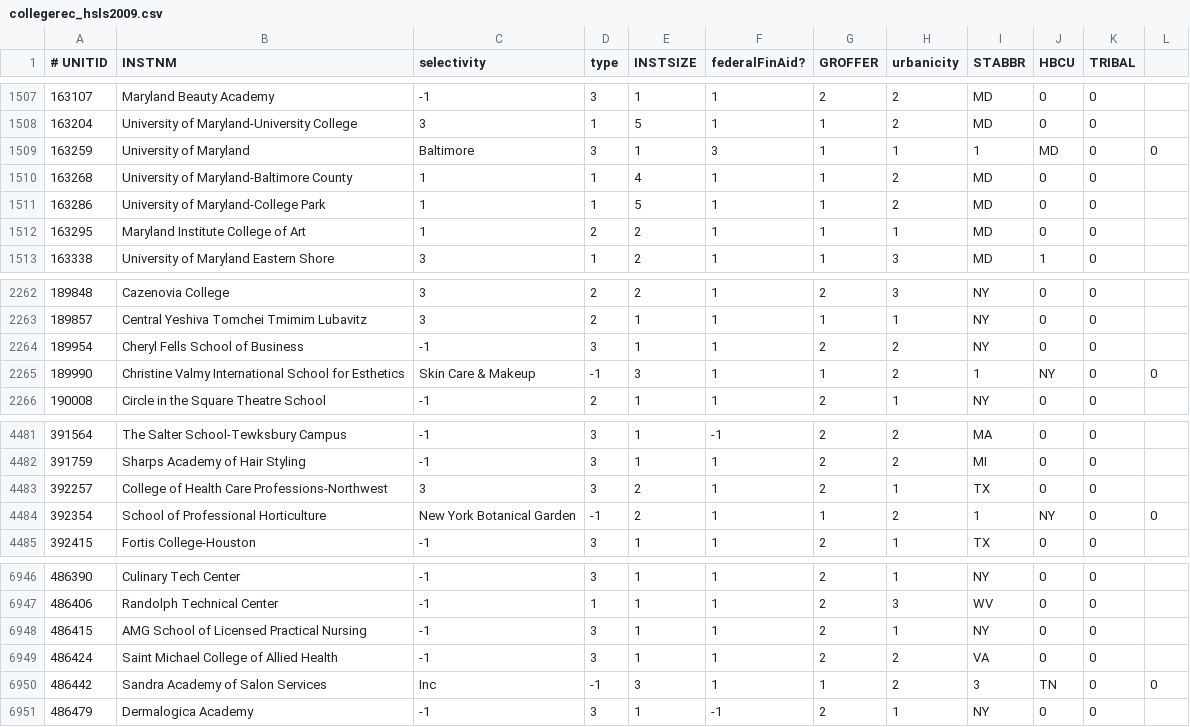
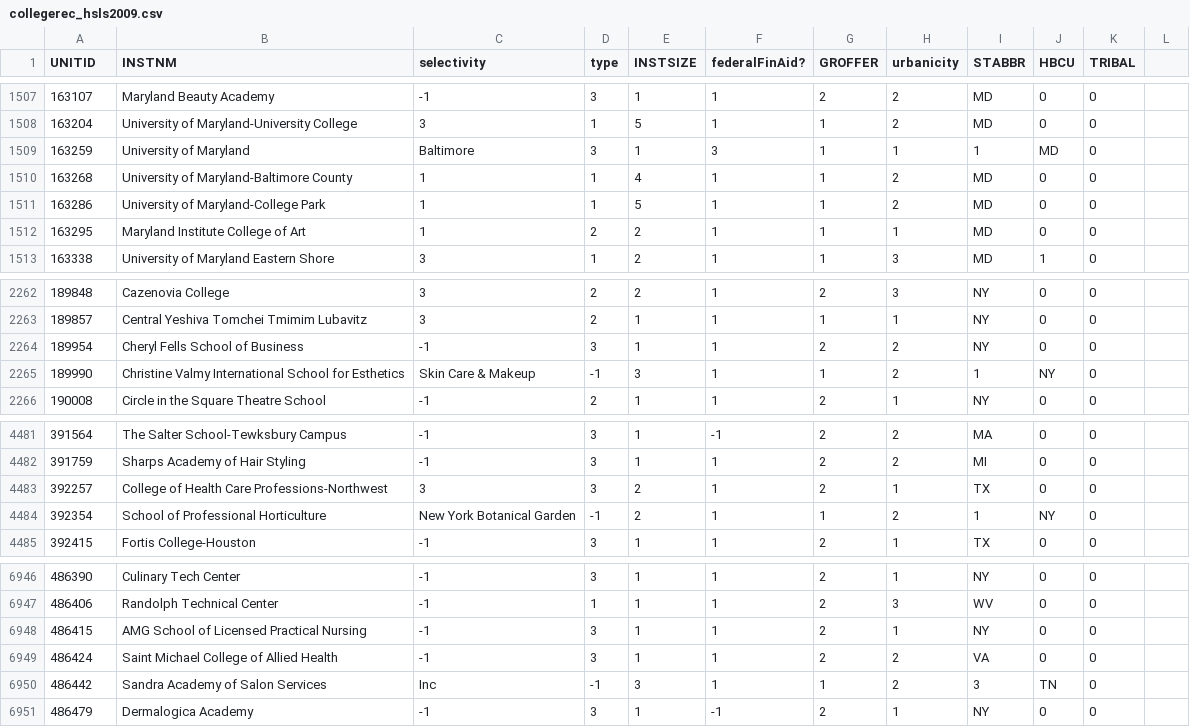
Before and after one commit to andrerincon-berkeley/Capstone, a CSV file: data/working_data/collegerecs/collegerec_hsls2009.csv, drawn as a sheet; only a part is shown, gaps mark what is left out; the diff names each change by its address in the sheet, - before the commit and + after, or states it on an @@ line.

```diff
--- a/data/working_data/collegerecs/collegerec_hsls2009.csv
+++ b/data/working_data/collegerecs/collegerec_hsls2009.csv
-A1: # UNITID
+A1: UNITID
-L1509: 0
+L1509: (empty)
-L2265: 0
+L2265: (empty)
-L4484: 0
+L4484: (empty)
-L6950: 0
+L6950: (empty)
```
Also changed, not shown: data/working_data/collegerecs/collegerec_els2002.csv, 12 other files.
